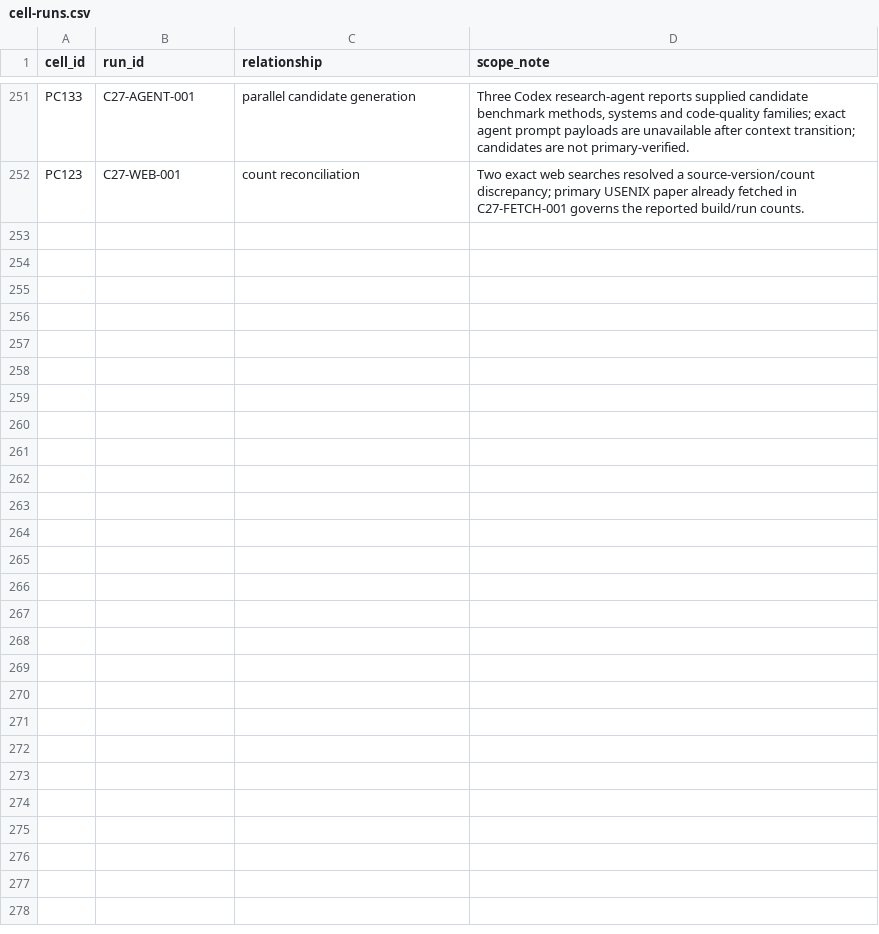
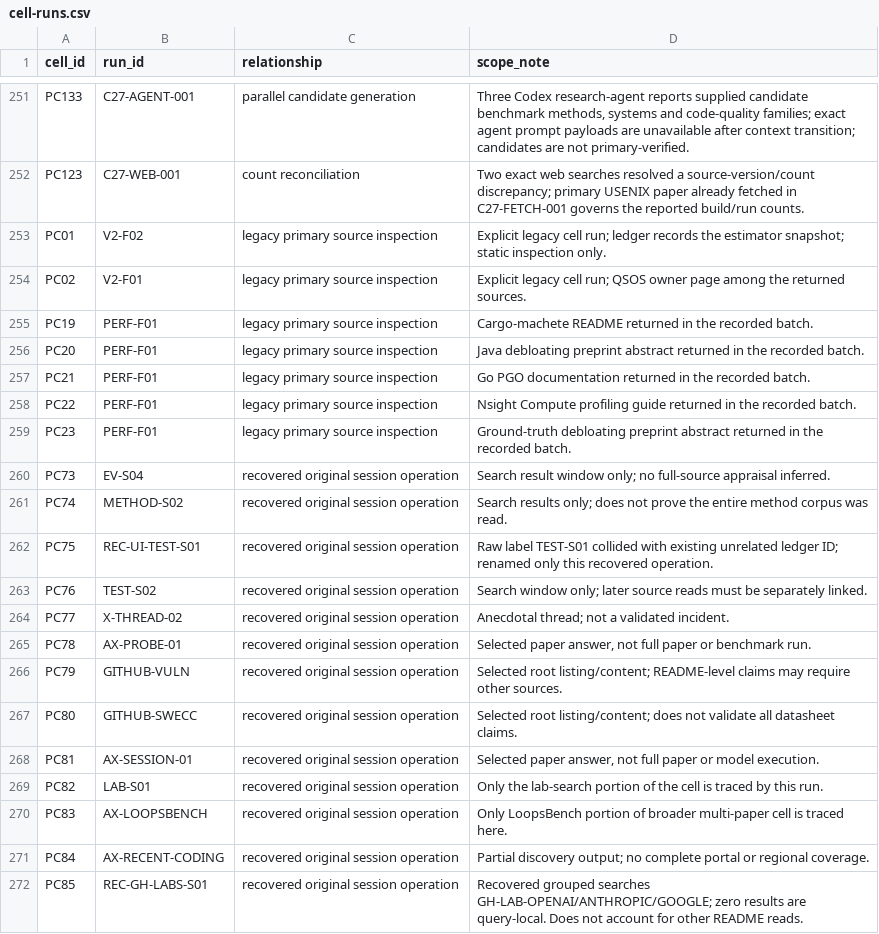
Before and after one commit to harshgounder/repo-quality-framework, a CSV file: research/v2/cell-runs.csv, drawn as a sheet; only a part is shown, gaps mark what is left out; the diff names each change by its address in the sheet, - before the commit and + after, or states it on an @@ line.

```diff
--- a/research/v2/cell-runs.csv
+++ b/research/v2/cell-runs.csv
+row 253: PC01 | V2-F02 | legacy primary source inspection | Explicit legacy cell run; ledger records the estimator snapshot; static inspection only.
+row 254: PC02 | V2-F01 | legacy primary source inspection | Explicit legacy cell run; QSOS owner page among the returned sources.
+row 255: PC19 | PERF-F01 | legacy primary source inspection | Cargo-machete README returned in the recorded batch.
+row 256: PC20 | PERF-F01 | legacy primary source inspection | Java debloating preprint abstract returned in the recorded batch.
+row 257: PC21 | PERF-F01 | legacy primary source inspection | Go PGO documentation returned in the recorded batch.
+row 258: PC22 | PERF-F01 | legacy primary source inspection | Nsight Compute profiling guide returned in the recorded batch.
+row 259: PC23 | PERF-F01 | legacy primary source inspection | Ground-truth debloating preprint abstract returned in the recorded batch.
+row 260: PC73 | EV-S04 | recovered original session operation | Search result window only; no full-source appraisal inferred.
+row 261: PC74 | METHOD-S02 | recovered original session operation | Search results only; does not prove the entire method corpus was read.
+row 262: PC75 | REC-UI-TEST-S01 | recovered original session operation | Raw label TEST-S01 collided with existing unrelated ledger ID; renamed only this recovered operation.
+row 263: PC76 | TEST-S02 | recovered original session operation | Search window only; later source reads must be separately linked.
+row 264: PC77 | X-THREAD-02 | recovered original session operation | Anecdotal thread; not a validated incident.
+row 265: PC78 | AX-PROBE-01 | recovered original session operation | Selected paper answer, not full paper or benchmark run.
+row 266: PC79 | GITHUB-VULN | recovered original session operation | Selected root listing/content; README-level claims may require other sources.
+row 267: PC80 | GITHUB-SWECC | recovered original session operation | Selected root listing/content; does not validate all datasheet claims.
+row 268: PC81 | AX-SESSION-01 | recovered original session operation | Selected paper answer, not full paper or model execution.
+row 269: PC82 | LAB-S01 | recovered original session operation | Only the lab-search portion of the cell is traced by this run.
+row 270: PC83 | AX-LOOPSBENCH | recovered original session operation | Only LoopsBench portion of broader multi-paper cell is traced here.
+row 271: PC84 | AX-RECENT-CODING | recovered original session operation | Partial discovery output; no complete portal or regional coverage.
+row 272: PC85 | REC-GH-LABS-S01 | recovered original session operation | Recovered grouped searches GH-LAB-OPENAI/ANTHROPIC/GOOGLE; zero results are query-local. Does not account for other README reads.
```
Also changed, not shown: research/audit/claim-audit.csv, research/audit/requirements-trace.csv, 39 other files.
